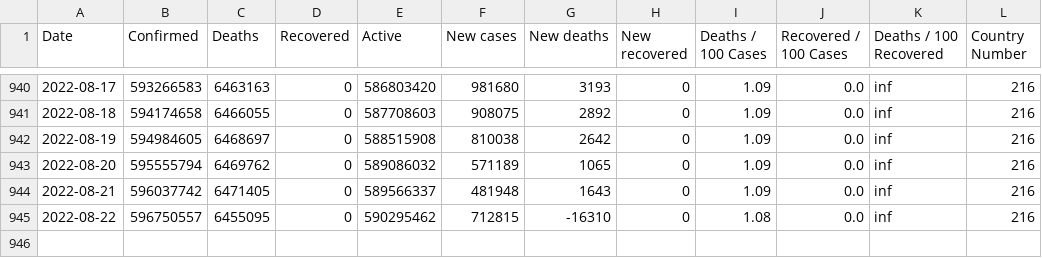
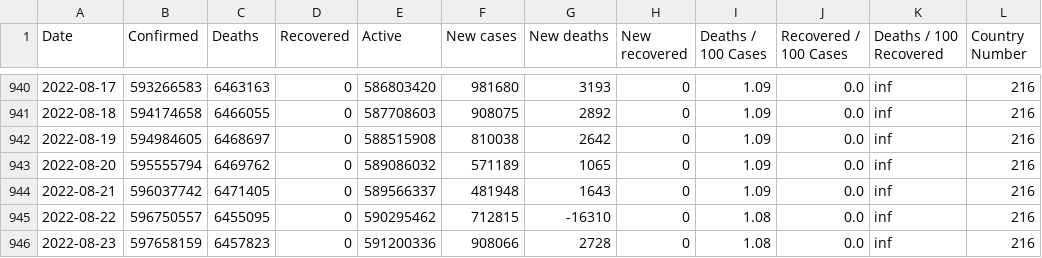
Before and after one commit to milanowicz/COVID-19-Dataset, a CSV file: data/jhu/time_series_covid19_grouped_by_days.csv, drawn as a sheet; only a part is shown, gaps mark what is left out; the diff names each change by its address in the sheet, - before the commit and + after, or states it on an @@ line.

Commit message:
Update data.

```diff
--- a/data/jhu/time_series_covid19_grouped_by_days.csv
+++ b/data/jhu/time_series_covid19_grouped_by_days.csv
+row 946: 2022-08-23 | 597658159 | 6457823 | 0 | 591200336 | 908066 | 2728 | 0 | 1.08 | 0.0 | inf | 216
```
Also changed, not shown: data/jhu/time_series_covid19_grouped_by_countries.csv.
